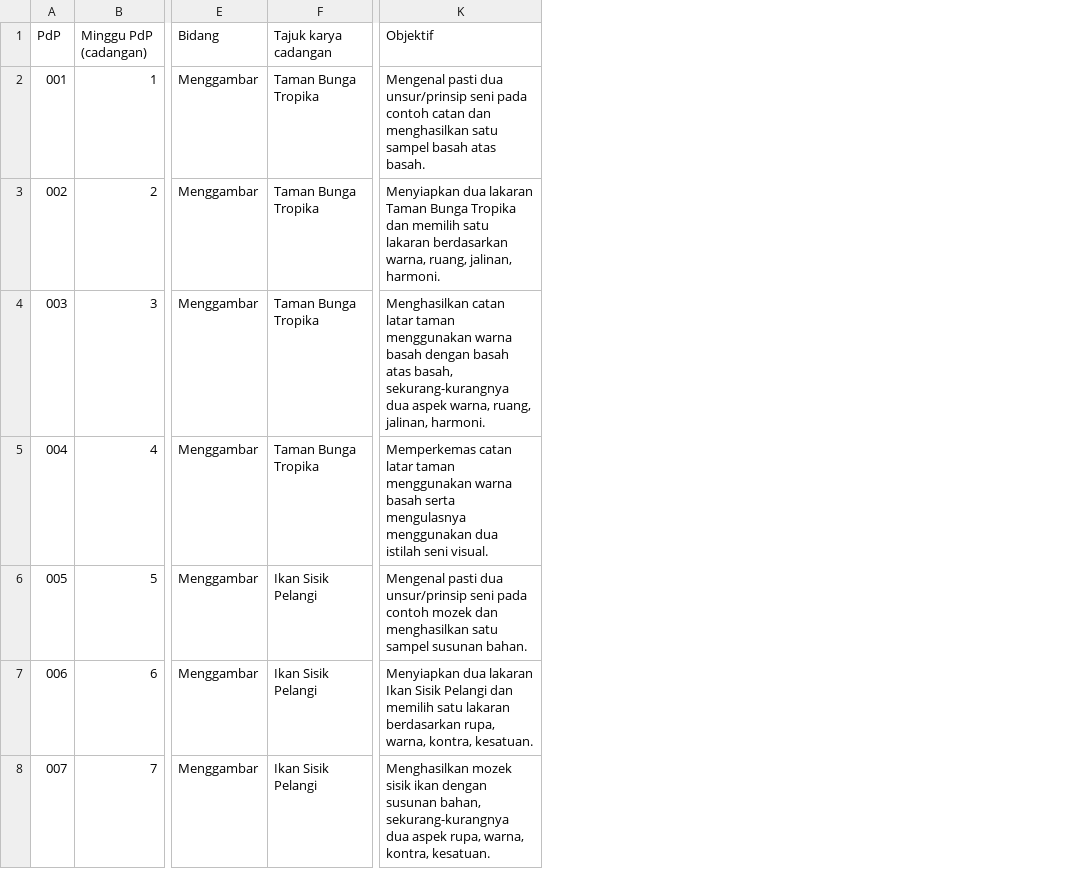
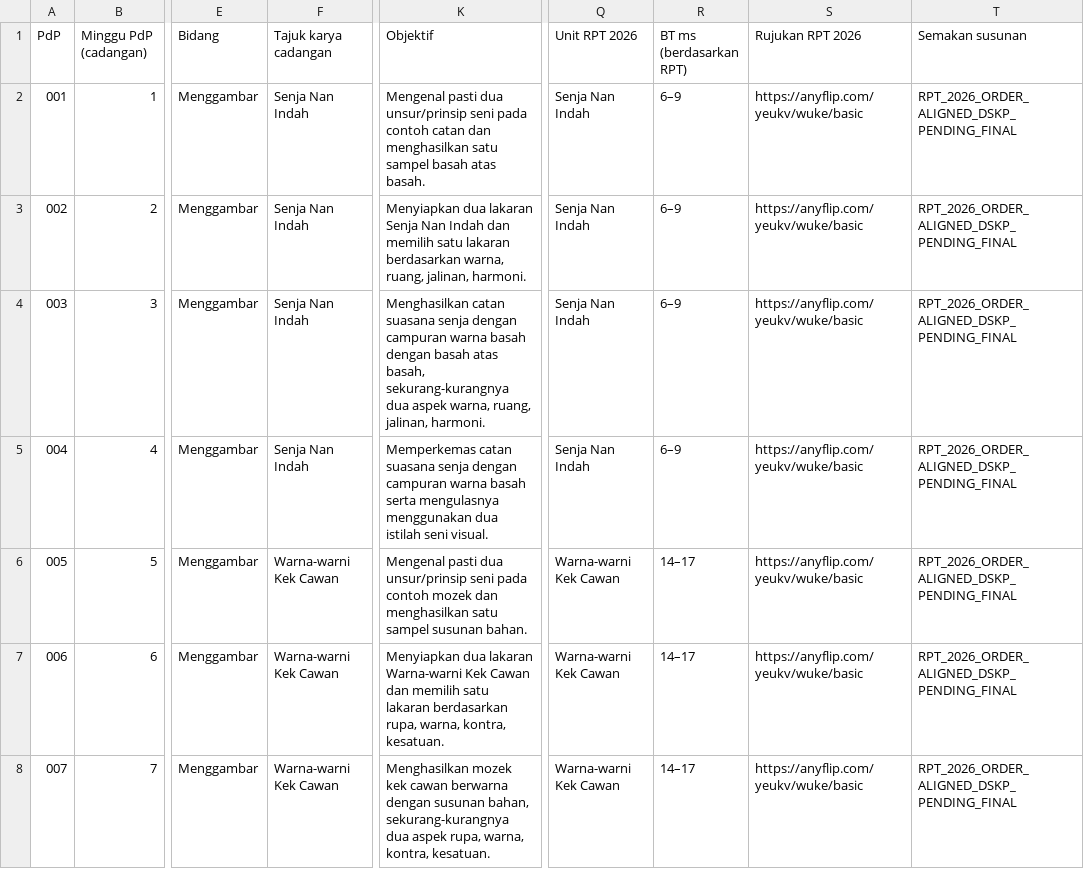
Before and after one commit to nurynayreen88/CikguLaju-AI, a CSV file: rpt_2027/psv/RPT_PSV_Tahun_4_2027_DRAF.csv, drawn as a sheet; only a part is shown, gaps mark what is left out; the diff covers the shown part only; the diff names each change by its address in the sheet, - before the commit and + after, or states it on an @@ line.

Commit message:
PSV Year 4: align RPT 42 rows to RPH with DSKP conflict marking

```diff
--- a/rpt_2027/psv/RPT_PSV_Tahun_4_2027_DRAF.csv
+++ b/rpt_2027/psv/RPT_PSV_Tahun_4_2027_DRAF.csv
+column Q (Unit RPT 2026), rows 2-8: Senja Nan Indah | Senja Nan Indah | Senja Nan Indah | Senja Nan Indah | Warna-warni Kek Cawan | Warna-warni Kek Cawan | Warna-warni Kek Cawan
+column R (BT ms (berdasarkan RPT)), rows 2-8: 6–9 | 6–9 | 6–9 | 6–9 | 14–17 | 14–17 | 14–17
+column S (Rujukan RPT 2026), rows 2-8: all https://anyflip.com/yeukv/wuke/basic
+column T (Semakan susunan), rows 2-8: all RPT_2026_ORDER_ALIGNED_DSKP_PENDING_FINAL
-F2:F5 (Tajuk karya cadangan): Taman Bunga Tropika
+F2:F5 (Tajuk karya cadangan): Senja Nan Indah
-K3 (Objektif): …dua lakaran Taman Bunga Tropika dan memilih…
+K3 (Objektif): …dua lakaran Senja Nan Indah dan memilih…
-K4 (Objektif): Menghasilkan catan latar taman menggunakan warna basah…
+K4 (Objektif): Menghasilkan catan suasana senja dengan campuran warna basah…
-K5 (Objektif): Memperkemas catan latar taman menggunakan warna basah…
+K5 (Objektif): Memperkemas catan suasana senja dengan campuran warna basah…
-F6:F8 (Tajuk karya cadangan): Ikan Sisik Pelangi
+F6:F8 (Tajuk karya cadangan): Warna-warni Kek Cawan
-K7 (Objektif): …dua lakaran Ikan Sisik Pelangi dan memilih…
+K7 (Objektif): …dua lakaran Warna-warni Kek Cawan dan memilih…
-K8 (Objektif): Menghasilkan mozek sisik ikan dengan susunan…
+K8 (Objektif): Menghasilkan mozek kek cawan berwarna dengan susunan…
```
Also changed, not shown: 157 edited cells elsewhere in this file, 2 other files.
